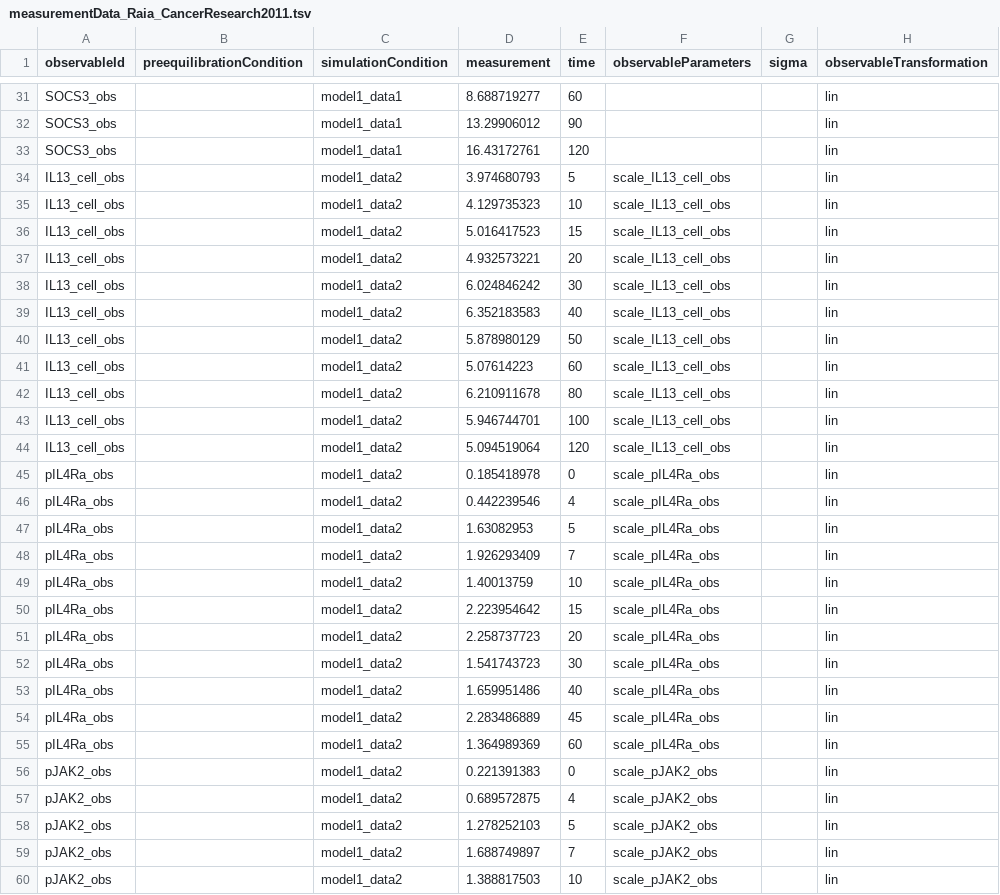
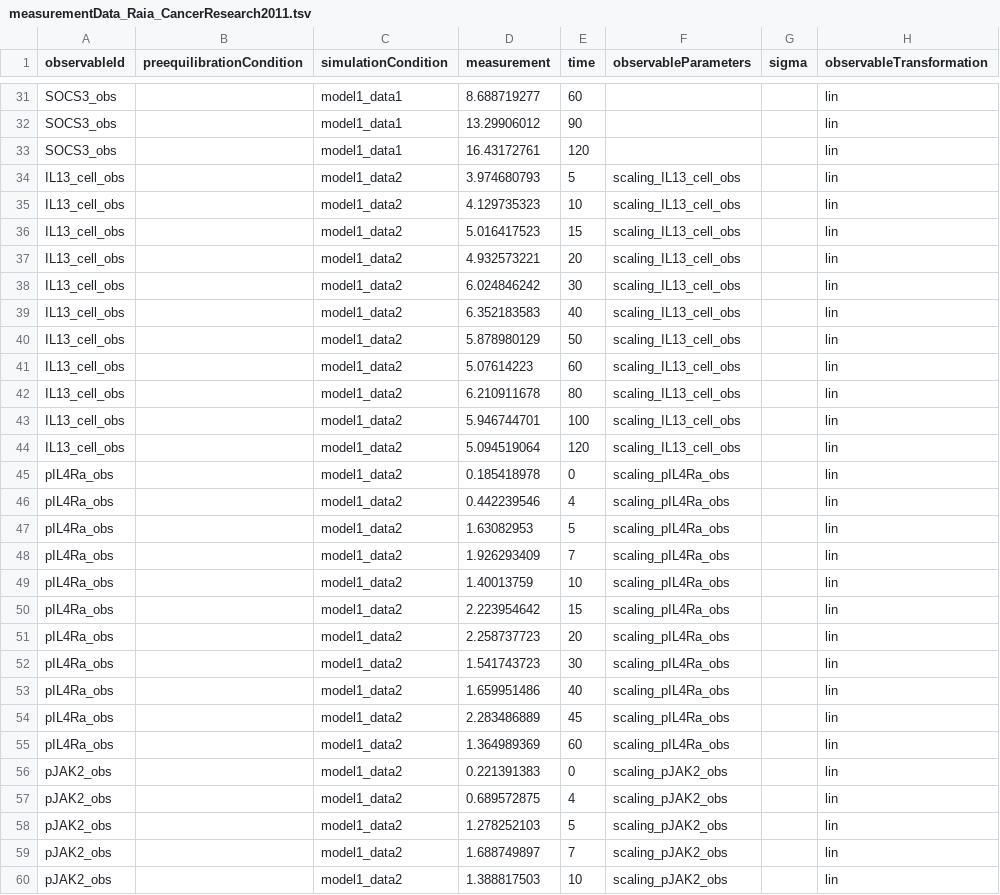
Before and after one commit to erikadudki/Benchmark-Models, a TSV file: hackathon_contributions_new_data_format/Raia_CancerResearch2011/measurementData_Raia_CancerResearch2011.tsv, drawn as a sheet; only a part is shown, gaps mark what is left out; the diff covers the shown part only.

Commit message:
added measurement table for new models

```diff
--- a/hackathon_contributions_new_data_format/Raia_CancerResearch2011/measurementData_Raia_CancerResearch2011.tsv
+++ b/hackathon_contributions_new_data_format/Raia_CancerResearch2011/measurementData_Raia_CancerResearch2011.tsv
@@ -33,28 +33,28 @@ SOCS3_obs		model1_data1	13.29906012	90			lin
 SOCS3_obs		model1_data1	16.43172761	120			lin
-IL13_cell_obs		model1_data2	3.974680793	5	scale_IL13_cell_obs		lin
-IL13_cell_obs		model1_data2	4.129735323	10	scale_IL13_cell_obs		lin
-IL13_cell_obs		model1_data2	5.016417523	15	scale_IL13_cell_obs		lin
-IL13_cell_obs		model1_data2	4.932573221	20	scale_IL13_cell_obs		lin
-IL13_cell_obs		model1_data2	6.024846242	30	scale_IL13_cell_obs		lin
-IL13_cell_obs		model1_data2	6.352183583	40	scale_IL13_cell_obs		lin
-IL13_cell_obs		model1_data2	5.878980129	50	scale_IL13_cell_obs		lin
-IL13_cell_obs		model1_data2	5.07614223	60	scale_IL13_cell_obs		lin
-IL13_cell_obs		model1_data2	6.210911678	80	scale_IL13_cell_obs		lin
-IL13_cell_obs		model1_data2	5.946744701	100	scale_IL13_cell_obs		lin
-IL13_cell_obs		model1_data2	5.094519064	120	scale_IL13_cell_obs		lin
-pIL4Ra_obs		model1_data2	0.185418978	0	scale_pIL4Ra_obs		lin
-pIL4Ra_obs		model1_data2	0.442239546	4	scale_pIL4Ra_obs		lin
-pIL4Ra_obs		model1_data2	1.63082953	5	scale_pIL4Ra_obs		lin
-pIL4Ra_obs		model1_data2	1.926293409	7	scale_pIL4Ra_obs		lin
-pIL4Ra_obs		model1_data2	1.40013759	10	scale_pIL4Ra_obs		lin
-pIL4Ra_obs		model1_data2	2.223954642	15	scale_pIL4Ra_obs		lin
-pIL4Ra_obs		model1_data2	2.258737723	20	scale_pIL4Ra_obs		lin
-pIL4Ra_obs		model1_data2	1.541743723	30	scale_pIL4Ra_obs		lin
-pIL4Ra_obs		model1_data2	1.659951486	40	scale_pIL4Ra_obs		lin
-pIL4Ra_obs		model1_data2	2.283486889	45	scale_pIL4Ra_obs		lin
-pIL4Ra_obs		model1_data2	1.364989369	60	scale_pIL4Ra_obs		lin
-pJAK2_obs		model1_data2	0.221391383	0	scale_pJAK2_obs		lin
-pJAK2_obs		model1_data2	0.689572875	4	scale_pJAK2_obs		lin
-pJAK2_obs		model1_data2	1.278252103	5	scale_pJAK2_obs		lin
-pJAK2_obs		model1_data2	1.688749897	7	scale_pJAK2_obs		lin
-pJAK2_obs		model1_data2	1.388817503	10	scale_pJAK2_obs		lin
+IL13_cell_obs		model1_data2	3.974680793	5	scaling_IL13_cell_obs		lin
+IL13_cell_obs		model1_data2	4.129735323	10	scaling_IL13_cell_obs		lin
+IL13_cell_obs		model1_data2	5.016417523	15	scaling_IL13_cell_obs		lin
+IL13_cell_obs		model1_data2	4.932573221	20	scaling_IL13_cell_obs		lin
+IL13_cell_obs		model1_data2	6.024846242	30	scaling_IL13_cell_obs		lin
+IL13_cell_obs		model1_data2	6.352183583	40	scaling_IL13_cell_obs		lin
+IL13_cell_obs		model1_data2	5.878980129	50	scaling_IL13_cell_obs		lin
+IL13_cell_obs		model1_data2	5.07614223	60	scaling_IL13_cell_obs		lin
+IL13_cell_obs		model1_data2	6.210911678	80	scaling_IL13_cell_obs		lin
+IL13_cell_obs		model1_data2	5.946744701	100	scaling_IL13_cell_obs		lin
+IL13_cell_obs		model1_data2	5.094519064	120	scaling_IL13_cell_obs		lin
+pIL4Ra_obs		model1_data2	0.185418978	0	scaling_pIL4Ra_obs		lin
+pIL4Ra_obs		model1_data2	0.442239546	4	scaling_pIL4Ra_obs		lin
+pIL4Ra_obs		model1_data2	1.63082953	5	scaling_pIL4Ra_obs		lin
+pIL4Ra_obs		model1_data2	1.926293409	7	scaling_pIL4Ra_obs		lin
+pIL4Ra_obs		model1_data2	1.40013759	10	scaling_pIL4Ra_obs		lin
+pIL4Ra_obs		model1_data2	2.223954642	15	scaling_pIL4Ra_obs		lin
+pIL4Ra_obs		model1_data2	2.258737723	20	scaling_pIL4Ra_obs		lin
+pIL4Ra_obs		model1_data2	1.541743723	30	scaling_pIL4Ra_obs		lin
+pIL4Ra_obs		model1_data2	1.659951486	40	scaling_pIL4Ra_obs		lin
+pIL4Ra_obs		model1_data2	2.283486889	45	scaling_pIL4Ra_obs		lin
+pIL4Ra_obs		model1_data2	1.364989369	60	scaling_pIL4Ra_obs		lin
+pJAK2_obs		model1_data2	0.221391383	0	scaling_pJAK2_obs		lin
+pJAK2_obs		model1_data2	0.689572875	4	scaling_pJAK2_obs		lin
+pJAK2_obs		model1_data2	1.278252103	5	scaling_pJAK2_obs		lin
+pJAK2_obs		model1_data2	1.688749897	7	scaling_pJAK2_obs		lin
+pJAK2_obs		model1_data2	1.388817503	10	scaling_pJAK2_obs		lin
```
Also changed, not shown: 99 edited cells elsewhere in this file, 3 other files.
